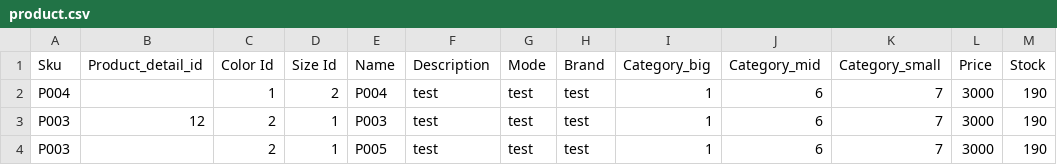
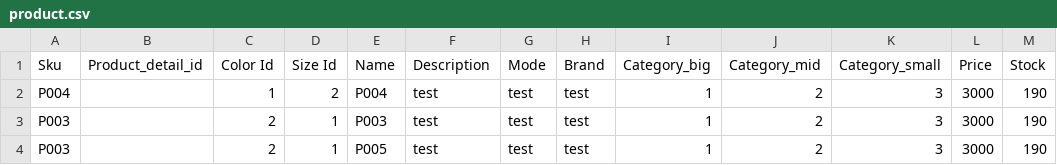
Before and after one commit to leduylam/dynamic, a CSV file: product.csv, drawn as a sheet.

Commit message:
bug category

```diff
--- a/product.csv
+++ b/product.csv
@@ -1,4 +1,4 @@
 Sku,Product_detail_id,Color Id,Size Id,Name,Description,Mode,Brand,Category_big,Category_mid,Category_small,Price,Stock
-P004,,1,2,P004,test,test,test,1,6,7,3000,190
-P003,12,2,1,P003,test,test,test,1,6,7,3000,190
-P003,,2,1,P005,test,test,test,1,6,7,3000,190
+P004,,1,2,P004,test,test,test,1,2,3,3000,190
+P003,,2,1,P003,test,test,test,1,2,3,3000,190
+P003,,2,1,P005,test,test,test,1,2,3,3000,190
```
Also changed, not shown: 24 other files.
